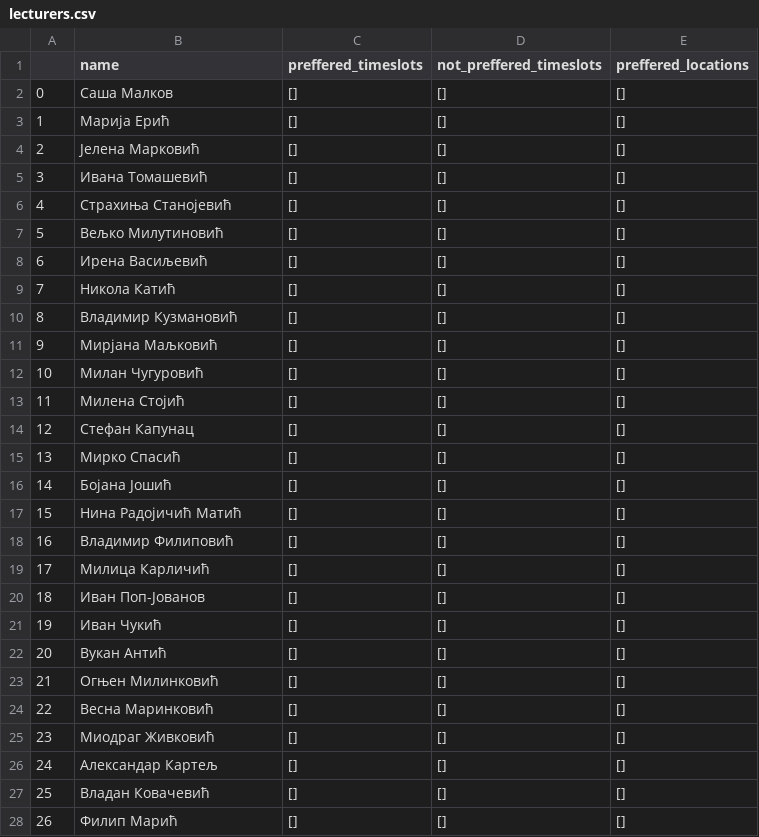
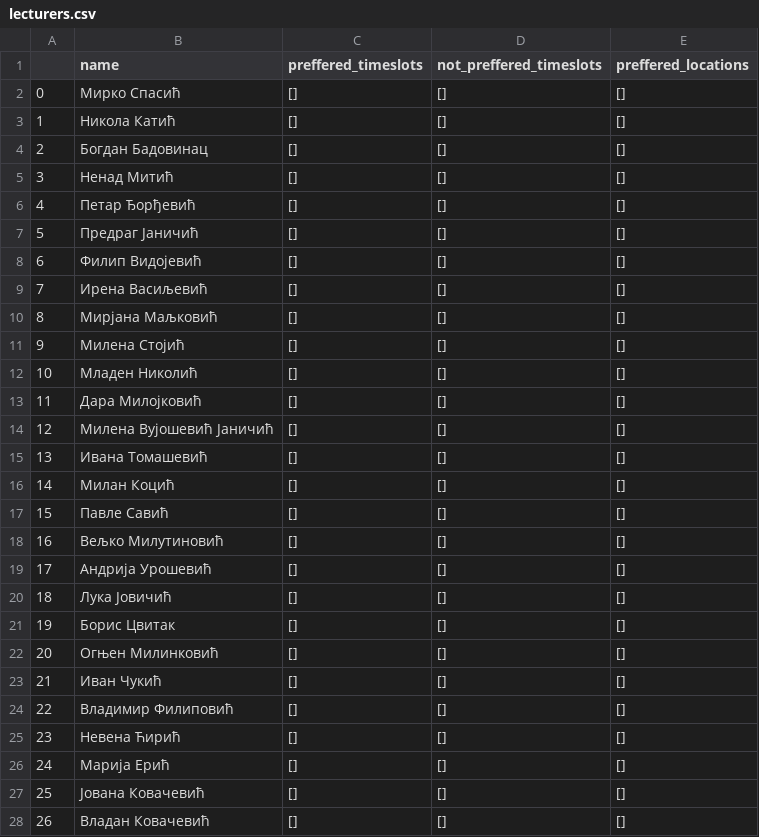
Before and after one commit to PetarZecevic97/automatic-timetable-generation, a CSV file: lecturers.csv, drawn as a sheet; only a part is shown; the diff covers the shown part only.

```diff
--- a/lecturers.csv
+++ b/lecturers.csv
@@ -1,28 +1,28 @@
 ,name,preffered_timeslots,not_preffered_timeslots,preffered_locations
-0,Саша Малков,[],[],[]
-1,Марија Ерић,[],[],[]
-2,Јелена Марковић,[],[],[]
-3,Ивана Томашевић,[],[],[]
-4,Страхиња Станојевић,[],[],[]
-5,Вељко Милутиновић,[],[],[]
-6,Ирена Васиљевић,[],[],[]
-7,Никола Катић,[],[],[]
-8,Владимир Кузмановић,[],[],[]
-9,Мирјана Маљковић,[],[],[]
-10,Милан Чугуровић,[],[],[]
-11,Милена Стојић,[],[],[]
-12,Стефан Капунац,[],[],[]
-13,Мирко Спасић,[],[],[]
-14,Бојана Јошић,[],[],[]
-15,Нина Радојичић Матић,[],[],[]
-16,Владимир Филиповић,[],[],[]
-17,Милица Карличић,[],[],[]
-18,Иван Поп-Јованов,[],[],[]
-19,Иван Чукић,[],[],[]
-20,Вукан Антић,[],[],[]
-21,Огњен Милинковић,[],[],[]
-22,Весна Маринковић,[],[],[]
-23,Миодраг Живковић,[],[],[]
-24,Александар Картељ,[],[],[]
-25,Владан Ковачевић,[],[],[]
-26,Филип Марић,[],[],[]
+0,Мирко Спасић,[],[],[]
+1,Никола Катић,[],[],[]
+2,Богдан Бадовинац,[],[],[]
+3,Ненад Митић,[],[],[]
+4,Петар Ђорђевић,[],[],[]
+5,Предраг Јаничић,[],[],[]
+6,Филип Видојевић,[],[],[]
+7,Ирена Васиљевић,[],[],[]
+8,Мирјана Маљковић,[],[],[]
+9,Милена Стојић,[],[],[]
+10,Младен Николић,[],[],[]
+11,Дара Милојковић,[],[],[]
+12,Милена Вујошевић Јаничић,[],[],[]
+13,Ивана Томашевић,[],[],[]
+14,Милан Коцић,[],[],[]
+15,Павле Савић,[],[],[]
+16,Вељко Милутиновић,[],[],[]
+17,Андрија Урошевић,[],[],[]
+18,Лука Јовичић,[],[],[]
+19,Борис Цвитак,[],[],[]
+20,Огњен Милинковић,[],[],[]
+21,Иван Чукић,[],[],[]
+22,Владимир Филиповић,[],[],[]
+23,Невена Ћирић,[],[],[]
+24,Марија Ерић,[],[],[]
+25,Јована Ковачевић,[],[],[]
+26,Владан Ковачевић,[],[],[]
```
Also changed, not shown: 28 edited cells elsewhere in this file, classes.csv, groups.csv, 3 other files.
